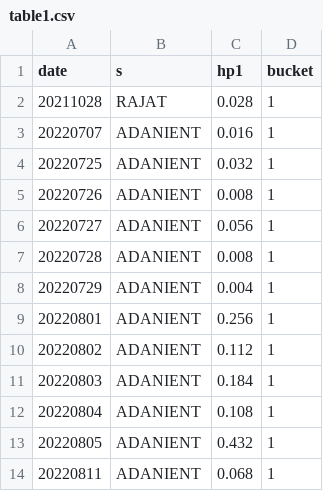
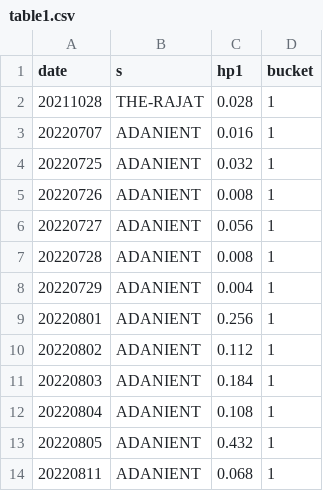
Before and after one commit to kanika-create/alloc, a CSV file: table1.csv, drawn as a sheet.

Commit message:
Update table1.csv

```diff
--- a/table1.csv
+++ b/table1.csv
@@ -1,3 +1,3 @@
 date,s,hp1,bucket
-20211028,RAJAT,0.028,1
+20211028,THE-RAJAT,0.028,1
 20220707,ADANIENT,0.016,1
```
